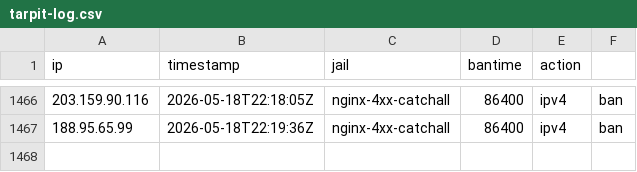
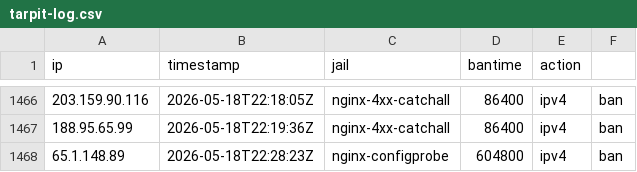
Before and after one commit to mperrins-demo/EDL, a CSV file: tarpit-log.csv, drawn as a sheet; only a part is shown, gaps mark what is left out; the diff names each change by its address in the sheet, - before the commit and + after, or states it on an @@ line.

Commit message:
ban 65.1.148.89 (nginx-configprobe, 604800s)

```diff
--- a/tarpit-log.csv
+++ b/tarpit-log.csv
+row 1468: 65.1.148.89 | 2026-05-18T22:28:23Z | nginx-configprobe | 604800 | ipv4 | ban
```
Also changed, not shown: 2 other files.
